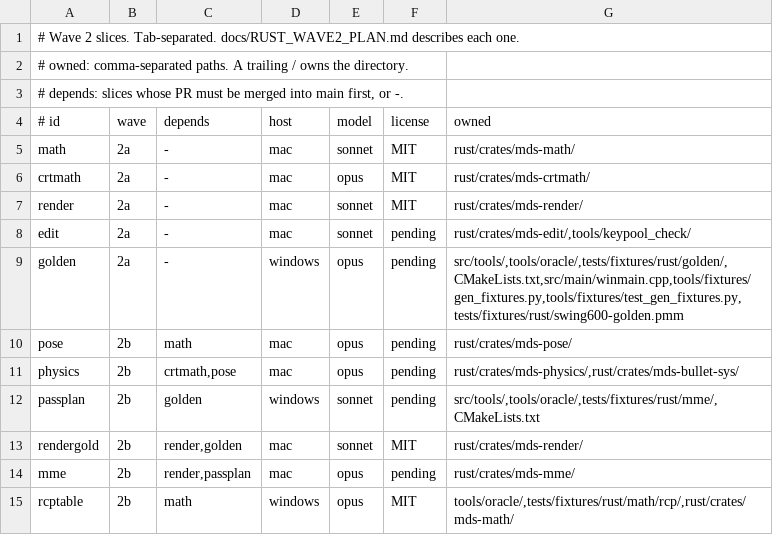
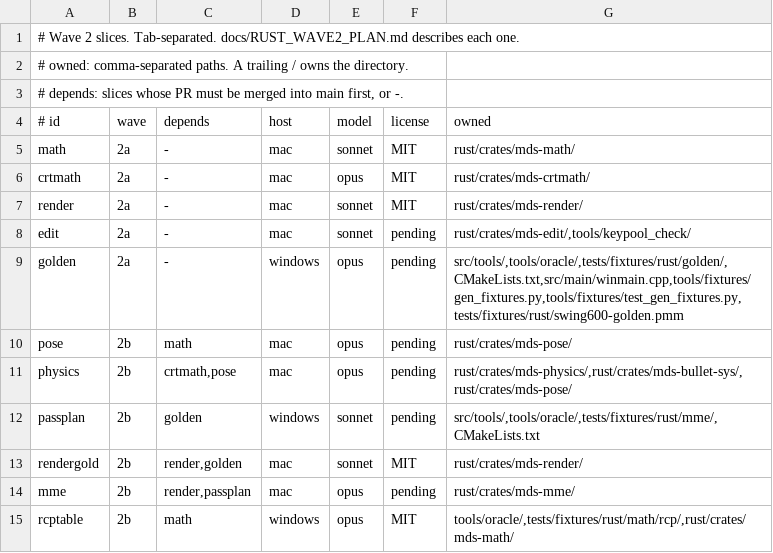
Before and after one commit to geekjapan/MikuDanceStudio-J, a TSV file: tools/orchestrate/slices.tsv, drawn as a sheet.

Commit message:
Let the physics slice extend mds-pose
mds-pose supports physics mode 0 only. The mode 2 and 3 branches of the
app's key code need Bullet, so the physics slice adds them to mds-pose.

```diff
--- a/tools/orchestrate/slices.tsv
+++ b/tools/orchestrate/slices.tsv
@@ -10,3 +10,3 @@ golden	2a	-	windows	opus	pending	src/tools/,tools/oracle/,tests/fixtures/rust/go
 pose	2b	math	mac	opus	pending	rust/crates/mds-pose/
-physics	2b	crtmath,pose	mac	opus	pending	rust/crates/mds-physics/,rust/crates/mds-bullet-sys/
+physics	2b	crtmath,pose	mac	opus	pending	rust/crates/mds-physics/,rust/crates/mds-bullet-sys/,rust/crates/mds-pose/
 passplan	2b	golden	windows	sonnet	pending	src/tools/,tools/oracle/,tests/fixtures/rust/mme/,CMakeLists.txt
```
